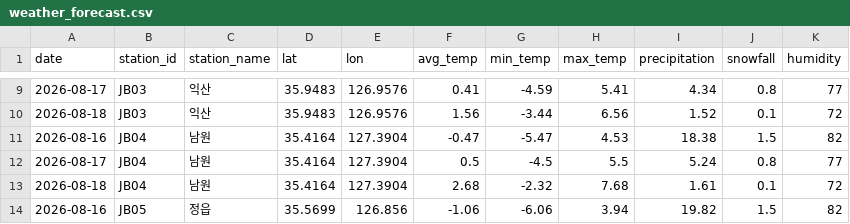
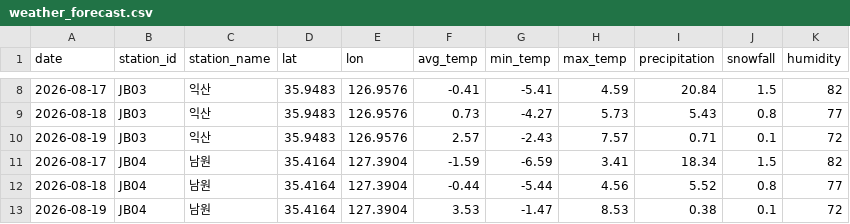
Before and after one commit to seungminchae2/hackathon, a CSV file: data/weather_forecast.csv, drawn as a sheet; only a part is shown, gaps mark what is left out; the diff covers the shown part only.

```diff
--- a/data/weather_forecast.csv
+++ b/data/weather_forecast.csv
@@ -9,6 +8,6 @@ date,station_id,station_name,lat,lon,avg_temp,min_temp,max_temp,precipitation,sn
-2026-08-17,JB03,익산,35.9483,126.9576,0.41,-4.59,5.41,4.34,0.8,77
-2026-08-18,JB03,익산,35.9483,126.9576,1.56,-3.44,6.56,1.52,0.1,72
-2026-08-16,JB04,남원,35.4164,127.3904,-0.47,-5.47,4.53,18.38,1.5,82
-2026-08-17,JB04,남원,35.4164,127.3904,0.5,-4.5,5.5,5.24,0.8,77
-2026-08-18,JB04,남원,35.4164,127.3904,2.68,-2.32,7.68,1.61,0.1,72
-2026-08-16,JB05,정읍,35.5699,126.856,-1.06,-6.06,3.94,19.82,1.5,82
+2026-08-17,JB03,익산,35.9483,126.9576,-0.41,-5.41,4.59,20.84,1.5,82
+2026-08-18,JB03,익산,35.9483,126.9576,0.73,-4.27,5.73,5.43,0.8,77
+2026-08-19,JB03,익산,35.9483,126.9576,2.57,-2.43,7.57,0.71,0.1,72
+2026-08-17,JB04,남원,35.4164,127.3904,-1.59,-6.59,3.41,18.34,1.5,82
+2026-08-18,JB04,남원,35.4164,127.3904,-0.44,-5.44,4.56,5.52,0.8,77
+2026-08-19,JB04,남원,35.4164,127.3904,3.53,-1.47,8.53,0.38,0.1,72
```
Also changed, not shown: 3 added rows, 3 removed rows and 36 edited cells elsewhere in this file, data/potholes.csv, data/repairs.csv, 3 other files.
